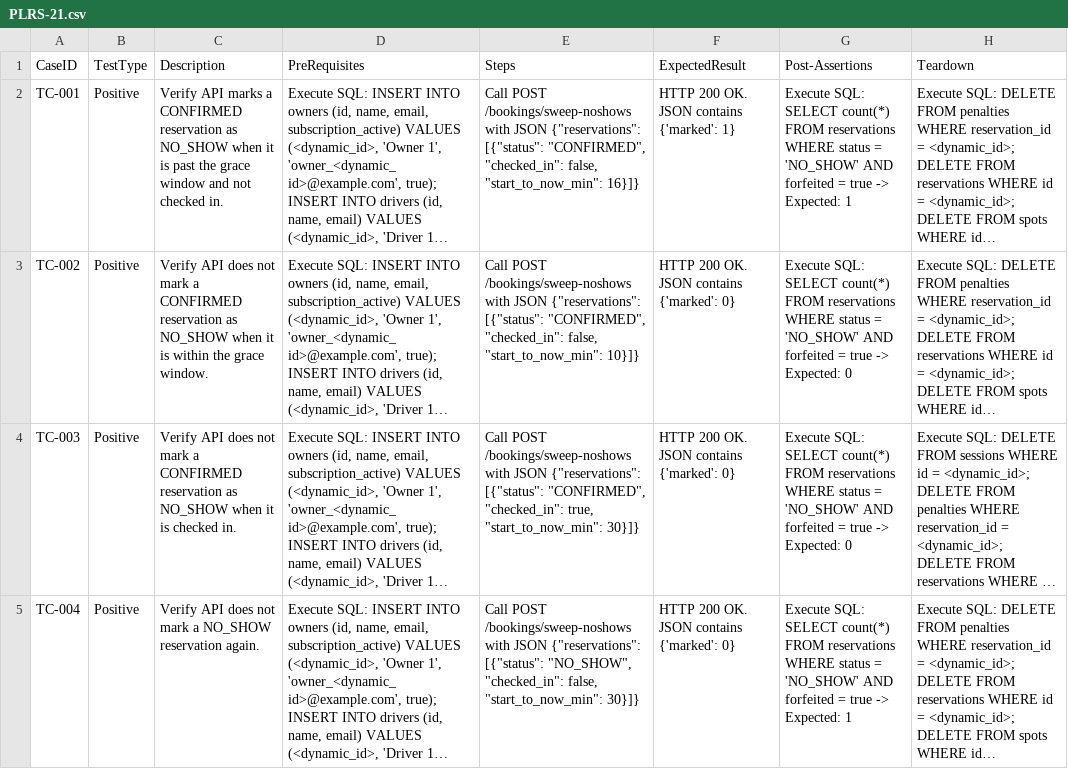
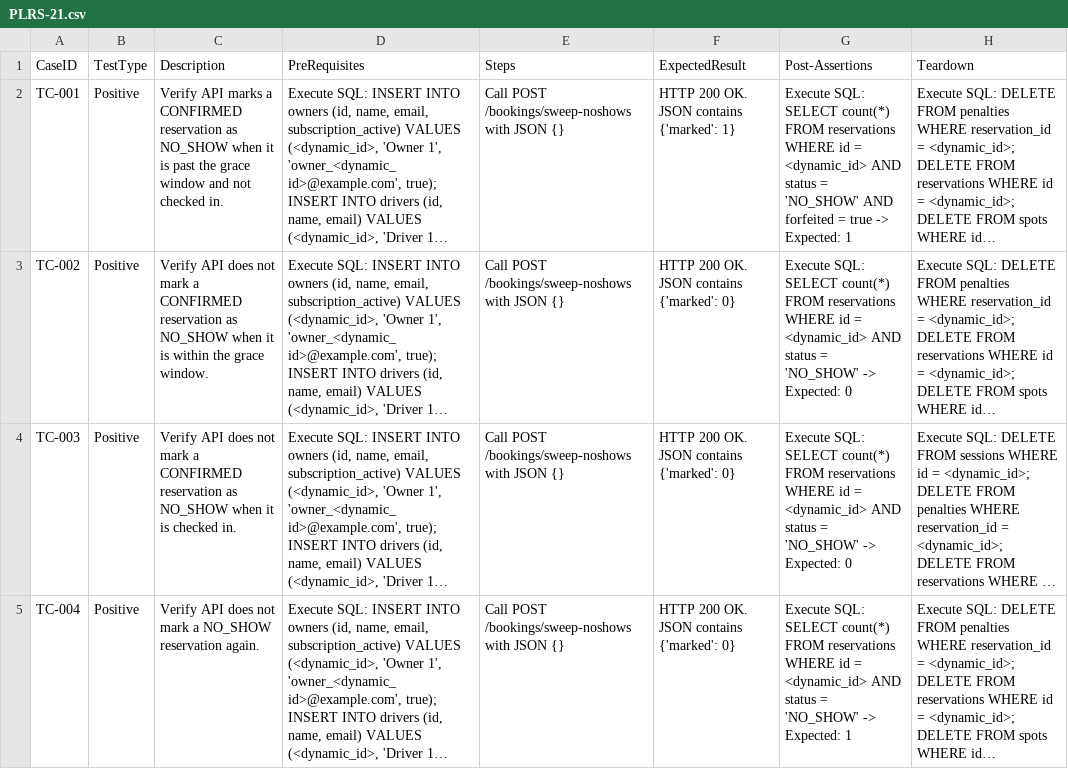
Before and after one commit to sakon779-lab/qa-automation-repo, a CSV file: test_designs/PLRS-21.csv, drawn as a sheet; only a part is shown; long unchanged cells end in …; the diff covers the shown part only; the diff names each change by its address in the sheet, - before the commit and + after, or states it on an @@ line.

```diff
--- a/test_designs/PLRS-21.csv
+++ b/test_designs/PLRS-21.csv
-E2 (Steps): …with JSON {"reservations": [{"status": "CONFIRMED", "checked_in": false, "start_to_now_min": 16}]}
+E2 (Steps): …with JSON {}
-G2 (Post-Assertions): …reservations WHERE status =…
+G2 (Post-Assertions): …reservations WHERE id = <dynamic_id> AND status =…
-E3 (Steps): …with JSON {"reservations": [{"status": "CONFIRMED", "checked_in": false, "start_to_now_min": 10}]}
+E3 (Steps): …with JSON {}
-G3:G4 (Post-Assertions): …reservations WHERE status = 'NO_SHOW' AND forfeited = true -> Expected:…
+G3:G4 (Post-Assertions): …reservations WHERE id = <dynamic_id> AND status = 'NO_SHOW' -> Expected:…
-E4 (Steps): …with JSON {"reservations": [{"status": "CONFIRMED", "checked_in": true, "start_to_now_min": 30}]}
+E4 (Steps): …with JSON {}
-E5 (Steps): …with JSON {"reservations": [{"status": "NO_SHOW", "checked_in": false, "start_to_now_min": 30}]}
+E5 (Steps): …with JSON {}
-G5 (Post-Assertions): …reservations WHERE status = 'NO_SHOW' AND forfeited = true -> Expected:…
+G5 (Post-Assertions): …reservations WHERE id = <dynamic_id> AND status = 'NO_SHOW' -> Expected:…
```
Also changed, not shown: 10 edited cells elsewhere in this file.
